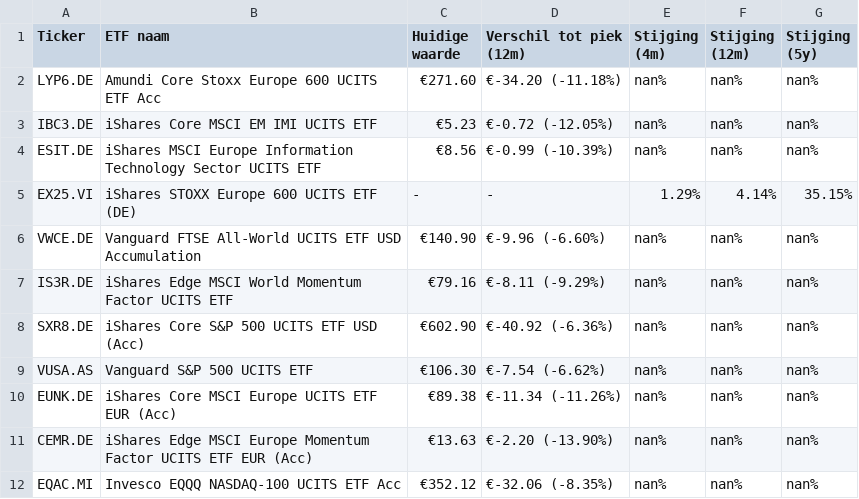
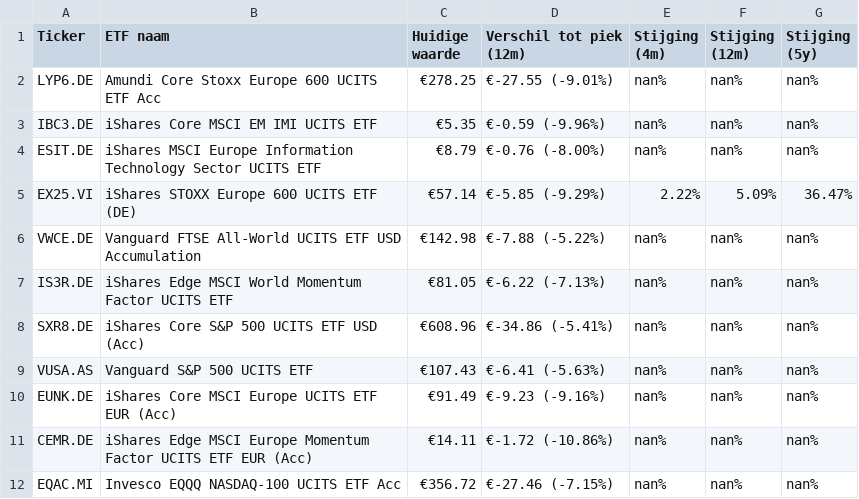
Before and after one commit to koen-vdaa/dagelijkse_export_site, a CSV file: docs/etf_overzicht.csv, drawn as a sheet.

```diff
--- a/docs/etf_overzicht.csv
+++ b/docs/etf_overzicht.csv
@@ -1,12 +1,12 @@
 Ticker,ETF naam,Huidige waarde,Verschil tot piek (12m),Stijging (4m),Stijging (12m),Stijging (5y)
-LYP6.DE,Amundi Core Stoxx Europe 600 UCITS ETF Acc,€271.60,€-34.20 (-11.18%),nan%,nan%,nan%
-IBC3.DE,iShares Core MSCI EM IMI UCITS ETF,€5.23,€-0.72 (-12.05%),nan%,nan%,nan%
-ESIT.DE,iShares MSCI Europe Information Technology Sector UCITS ETF,€8.56,€-0.99 (-10.39%),nan%,nan%,nan%
-EX25.VI,iShares STOXX Europe 600 UCITS ETF (DE),-,-,1.29%,4.14%,35.15%
-VWCE.DE,Vanguard FTSE All-World UCITS ETF USD Accumulation,€140.90,€-9.96 (-6.60%),nan%,nan%,nan%
-IS3R.DE,iShares Edge MSCI World Momentum Factor UCITS ETF,€79.16,€-8.11 (-9.29%),nan%,nan%,nan%
-SXR8.DE,iShares Core S&P 500 UCITS ETF USD (Acc),€602.90,€-40.92 (-6.36%),nan%,nan%,nan%
-VUSA.AS,Vanguard S&P 500 UCITS ETF,€106.30,€-7.54 (-6.62%),nan%,nan%,nan%
-EUNK.DE,iShares Core MSCI Europe UCITS ETF EUR (Acc),€89.38,€-11.34 (-11.26%),nan%,nan%,nan%
-CEMR.DE,iShares Edge MSCI Europe Momentum Factor UCITS ETF EUR (Acc),€13.63,€-2.20 (-13.90%),nan%,nan%,nan%
-EQAC.MI,Invesco EQQQ NASDAQ-100 UCITS ETF Acc,€352.12,€-32.06 (-8.35%),nan%,nan%,nan%
+LYP6.DE,Amundi Core Stoxx Europe 600 UCITS ETF Acc,€278.25,€-27.55 (-9.01%),nan%,nan%,nan%
+IBC3.DE,iShares Core MSCI EM IMI UCITS ETF,€5.35,€-0.59 (-9.96%),nan%,nan%,nan%
+ESIT.DE,iShares MSCI Europe Information Technology Sector UCITS ETF,€8.79,€-0.76 (-8.00%),nan%,nan%,nan%
+EX25.VI,iShares STOXX Europe 600 UCITS ETF (DE),€57.14,€-5.85 (-9.29%),2.22%,5.09%,36.47%
+VWCE.DE,Vanguard FTSE All-World UCITS ETF USD Accumulation,€142.98,€-7.88 (-5.22%),nan%,nan%,nan%
+IS3R.DE,iShares Edge MSCI World Momentum Factor UCITS ETF,€81.05,€-6.22 (-7.13%),nan%,nan%,nan%
+SXR8.DE,iShares Core S&P 500 UCITS ETF USD (Acc),€608.96,€-34.86 (-5.41%),nan%,nan%,nan%
+VUSA.AS,Vanguard S&P 500 UCITS ETF,€107.43,€-6.41 (-5.63%),nan%,nan%,nan%
+EUNK.DE,iShares Core MSCI Europe UCITS ETF EUR (Acc),€91.49,€-9.23 (-9.16%),nan%,nan%,nan%
+CEMR.DE,iShares Edge MSCI Europe Momentum Factor UCITS ETF EUR (Acc),€14.11,€-1.72 (-10.86%),nan%,nan%,nan%
+EQAC.MI,Invesco EQQQ NASDAQ-100 UCITS ETF Acc,€356.72,€-27.46 (-7.15%),nan%,nan%,nan%
```
Also changed, not shown: 3 other files.
